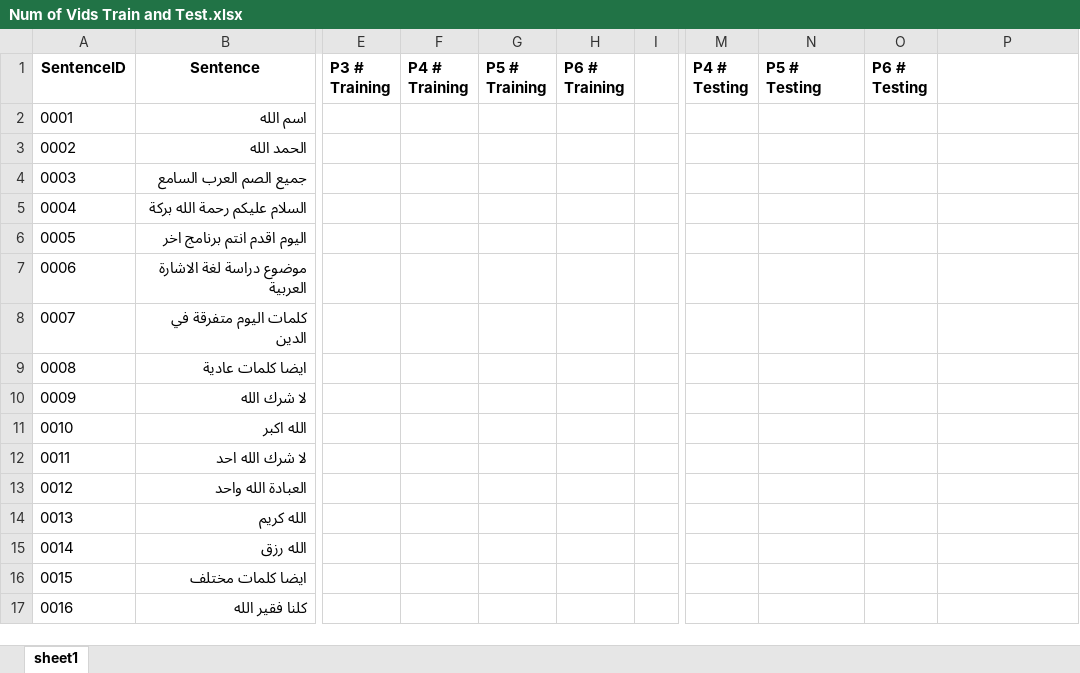
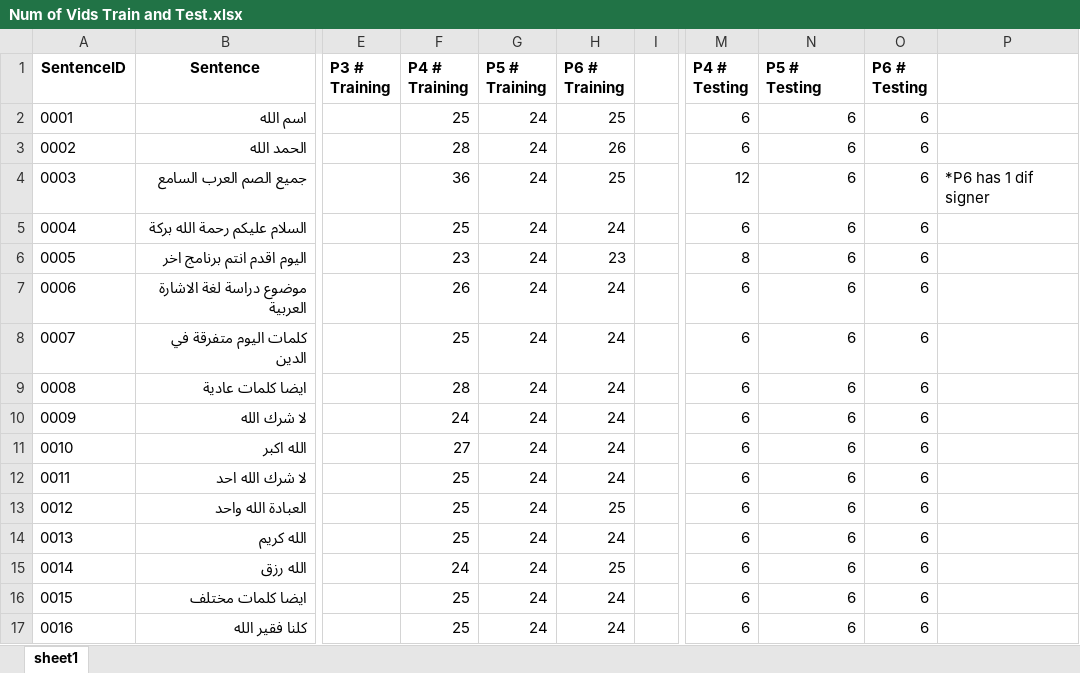
Before and after one commit to lamiselsayed/Senior-Design-Code, an Excel workbook: Dataset Excel Sheets/Num of Vids Train and Test.xlsx, sheet sheet1, drawn as a sheet; only a part is shown, gaps mark what is left out; values as stored, in another font and other column widths than the file's, no borders; conditional formats not drawn; the diff covers the shown part only; the diff names each change by its address in the sheet, - before the commit and + after, or states it on an @@ line.

Commit message:
added P6 training and testing

```diff
--- a/Dataset Excel Sheets/Num of Vids Train and Test.xlsx (sheet sheet1)
+++ b/Dataset Excel Sheets/Num of Vids Train and Test.xlsx (sheet sheet1)
-F2 (P4 # Training): (empty)
+F2 (P4 # Training): 25
-G2:G17 (P5 # Training): (empty)
+G2:G17 (P5 # Training): 24
-H2 (P6 # Training): (empty)
+H2 (P6 # Training): 25
-M2:M3 (P4 # Testing): (empty)
+M2:M3 (P4 # Testing): 6
-N2:N17 (P5 # Testing): (empty)
+N2:N17 (P5 # Testing): 6
-O2:O17 (P6 # Testing): (empty)
+O2:O17 (P6 # Testing): 6
-F3 (P4 # Training): (empty)
+F3 (P4 # Training): 28
-H3 (P6 # Training): (empty)
+H3 (P6 # Training): 26
-F4 (P4 # Training): (empty)
+F4 (P4 # Training): 36
-H4 (P6 # Training): (empty)
+H4 (P6 # Training): 25
-M4 (P4 # Testing): (empty)
+M4 (P4 # Testing): 12
-P4: (empty)
+P4: *P6 has 1 dif signer
-F5 (P4 # Training): (empty)
+F5 (P4 # Training): 25
-H5 (P6 # Training): (empty)
+H5 (P6 # Training): 24
-M5 (P4 # Testing): (empty)
+M5 (P4 # Testing): 6
-F6 (P4 # Training): (empty)
+F6 (P4 # Training): 23
-H6 (P6 # Training): (empty)
+H6 (P6 # Training): 23
-M6 (P4 # Testing): (empty)
+M6 (P4 # Testing): 8
-F7 (P4 # Training): (empty)
+F7 (P4 # Training): 26
-H7:H12 (P6 # Training): (empty)
+H7:H12 (P6 # Training): 24
-M7:M17 (P4 # Testing): (empty)
+M7:M17 (P4 # Testing): 6
-F8 (P4 # Training): (empty)
+F8 (P4 # Training): 25
-F9 (P4 # Training): (empty)
+F9 (P4 # Training): 28
-F10 (P4 # Training): (empty)
+F10 (P4 # Training): 24
-F11 (P4 # Training): (empty)
+F11 (P4 # Training): 27
-F12:F14 (P4 # Training): (empty)
+F12:F14 (P4 # Training): 25
-H13 (P6 # Training): (empty)
+H13 (P6 # Training): 25
-H14 (P6 # Training): (empty)
+H14 (P6 # Training): 24
-F15 (P4 # Training): (empty)
+F15 (P4 # Training): 24
-H15 (P6 # Training): (empty)
+H15 (P6 # Training): 25
-F16:F17 (P4 # Training): (empty)
+F16:F17 (P4 # Training): 25
-H16:H17 (P6 # Training): (empty)
+H16:H17 (P6 # Training): 24
```
Also changed, not shown: 205 edited cells elsewhere in this sheet, 1 other file.
